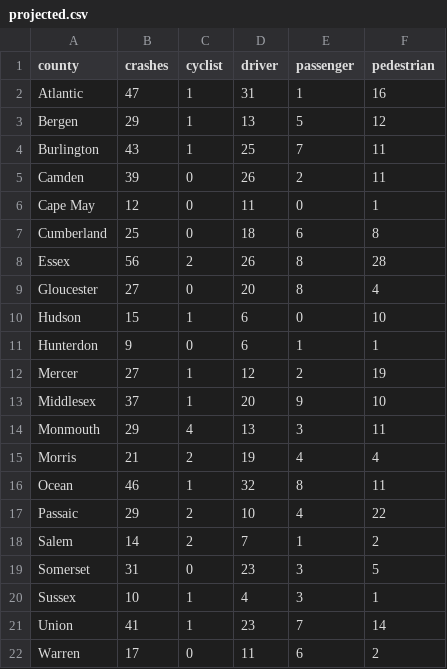
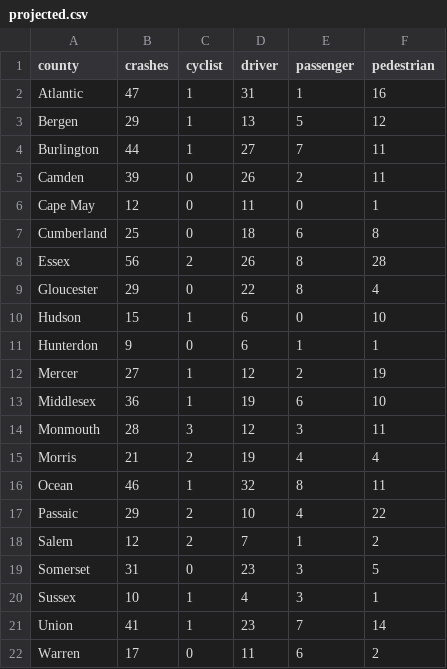
Before and after one commit to hudcostreets/nj-crashes, a CSV file: www/public/njsp/projected.csv, drawn as a sheet.

```diff
--- a/www/public/njsp/projected.csv
+++ b/www/public/njsp/projected.csv
@@ -3,3 +3,3 @@ Atlantic,47,1,31,1,16
 Bergen,29,1,13,5,12
-Burlington,43,1,25,7,11
+Burlington,44,1,27,7,11
 Camden,39,0,26,2,11
@@ -8,3 +8,3 @@ Cumberland,25,0,18,6,8
 Essex,56,2,26,8,28
-Gloucester,27,0,20,8,4
+Gloucester,29,0,22,8,4
 Hudson,15,1,6,0,10
@@ -12,4 +12,4 @@ Hunterdon,9,0,6,1,1
 Mercer,27,1,12,2,19
-Middlesex,37,1,20,9,10
-Monmouth,29,4,13,3,11
+Middlesex,36,1,19,6,10
+Monmouth,28,3,12,3,11
 Morris,21,2,19,4,4
@@ -17,3 +17,3 @@ Ocean,46,1,32,8,11
 Passaic,29,2,10,4,22
-Salem,14,2,7,1,2
+Salem,12,2,7,1,2
 Somerset,31,0,23,3,5
```
Also changed, not shown: 1 other file.
